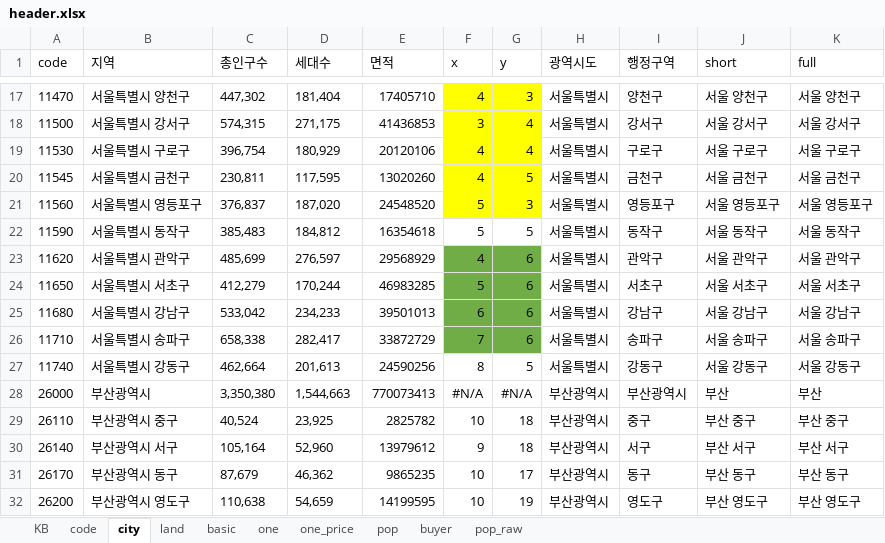
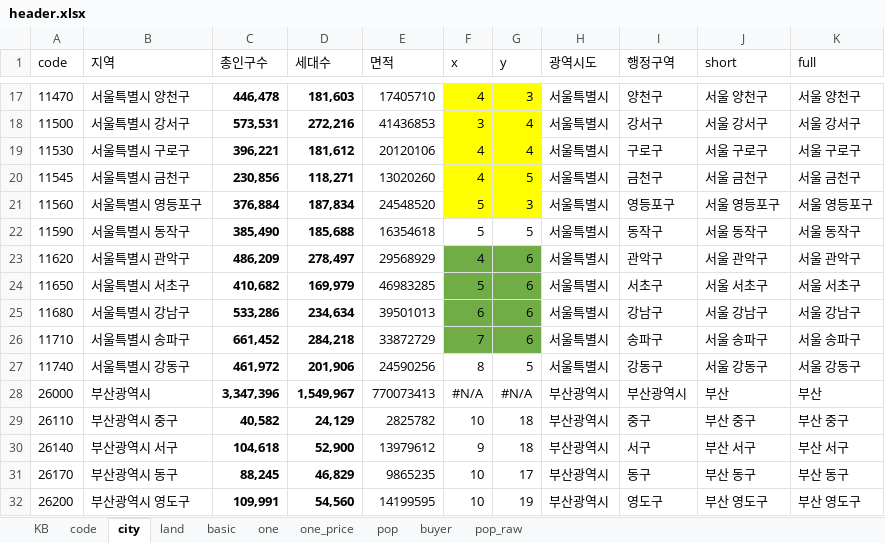
Before and after one commit to sizipusx/fundamental, an Excel workbook: files/header.xlsx, sheet city, drawn as a sheet; only a part is shown, gaps mark what is left out; values as stored, in another font and other column widths than the file's, no borders; conditional formats not drawn; the diff covers the shown part only; the diff names each change by its address in the sheet, - before the commit and + after, or states it on an @@ line.

```diff
--- a/files/header.xlsx (sheet city)
+++ b/files/header.xlsx (sheet city)
-C17:D32 bold: off
+C17:D32 bold: on
-C17 (총인구수): 447,302
+C17 (총인구수): 446,478
-D17 (세대수): 181,404
+D17 (세대수): 181,603
-C18 (총인구수): 574,315
+C18 (총인구수): 573,531
-D18 (세대수): 271,175
+D18 (세대수): 272,216
-C19 (총인구수): 396,754
+C19 (총인구수): 396,221
-D19 (세대수): 180,929
+D19 (세대수): 181,612
-C20 (총인구수): 230,811
+C20 (총인구수): 230,856
-D20 (세대수): 117,595
+D20 (세대수): 118,271
-C21 (총인구수): 376,837
+C21 (총인구수): 376,884
-D21 (세대수): 187,020
+D21 (세대수): 187,834
-C22 (총인구수): 385,483
+C22 (총인구수): 385,490
-D22 (세대수): 184,812
+D22 (세대수): 185,688
-C23 (총인구수): 485,699
+C23 (총인구수): 486,209
-D23 (세대수): 276,597
+D23 (세대수): 278,497
-C24 (총인구수): 412,279
+C24 (총인구수): 410,682
-D24 (세대수): 170,244
+D24 (세대수): 169,979
-C25 (총인구수): 533,042
+C25 (총인구수): 533,286
-D25 (세대수): 234,233
+D25 (세대수): 234,634
-C26 (총인구수): 658,338
+C26 (총인구수): 661,452
-D26 (세대수): 282,417
+D26 (세대수): 284,218
-C27 (총인구수): 462,664
+C27 (총인구수): 461,972
-D27 (세대수): 201,613
+D27 (세대수): 201,906
-C28 (총인구수): 3,350,380
+C28 (총인구수): 3,347,396
-D28 (세대수): 1,544,663
+D28 (세대수): 1,549,967
-C29 (총인구수): 40,524
+C29 (총인구수): 40,582
-D29 (세대수): 23,925
+D29 (세대수): 24,129
-C30 (총인구수): 105,164
+C30 (총인구수): 104,618
-D30 (세대수): 52,960
+D30 (세대수): 52,900
-C31 (총인구수): 87,679
+C31 (총인구수): 88,245
-D31 (세대수): 46,362
+D31 (세대수): 46,829
-C32 (총인구수): 110,638
+C32 (총인구수): 109,991
-D32 (세대수): 54,659
+D32 (세대수): 54,560
```
Also changed, not shown: 552 edited cells and cell formats elsewhere in this sheet, sheet pop_raw.
